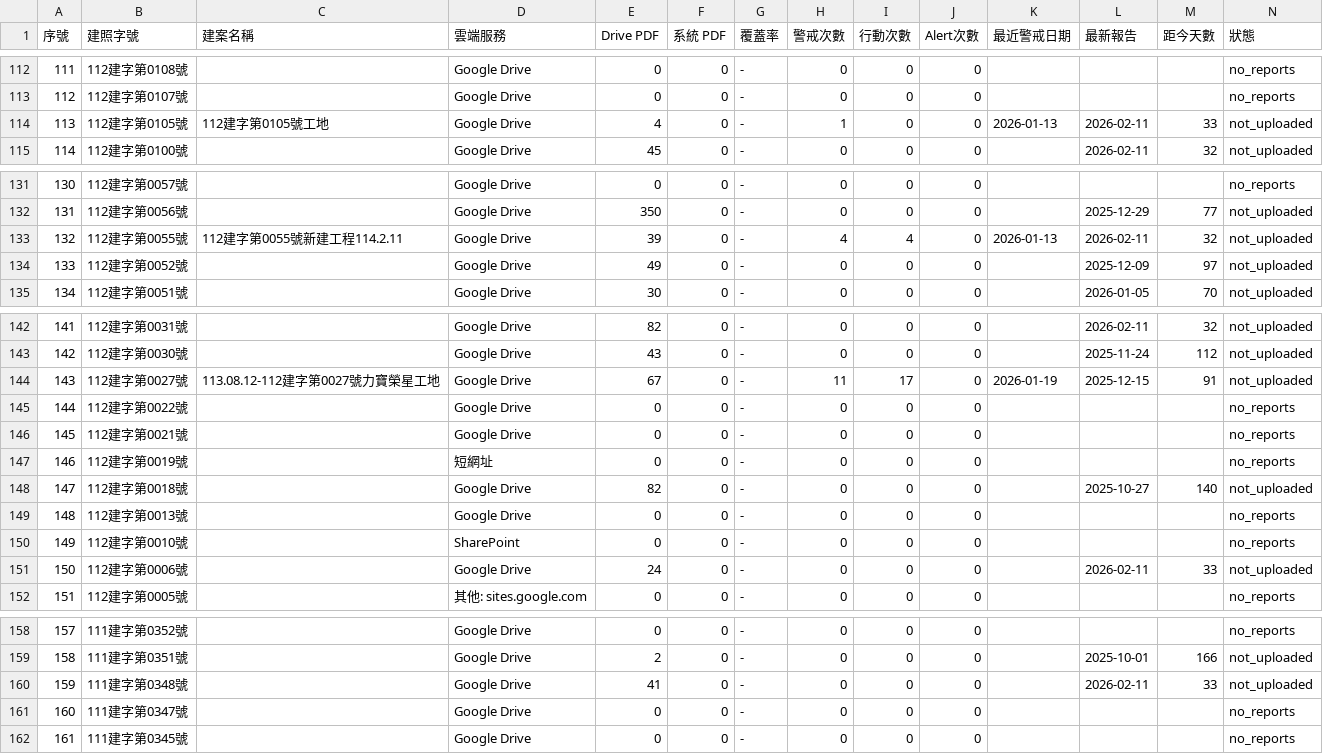
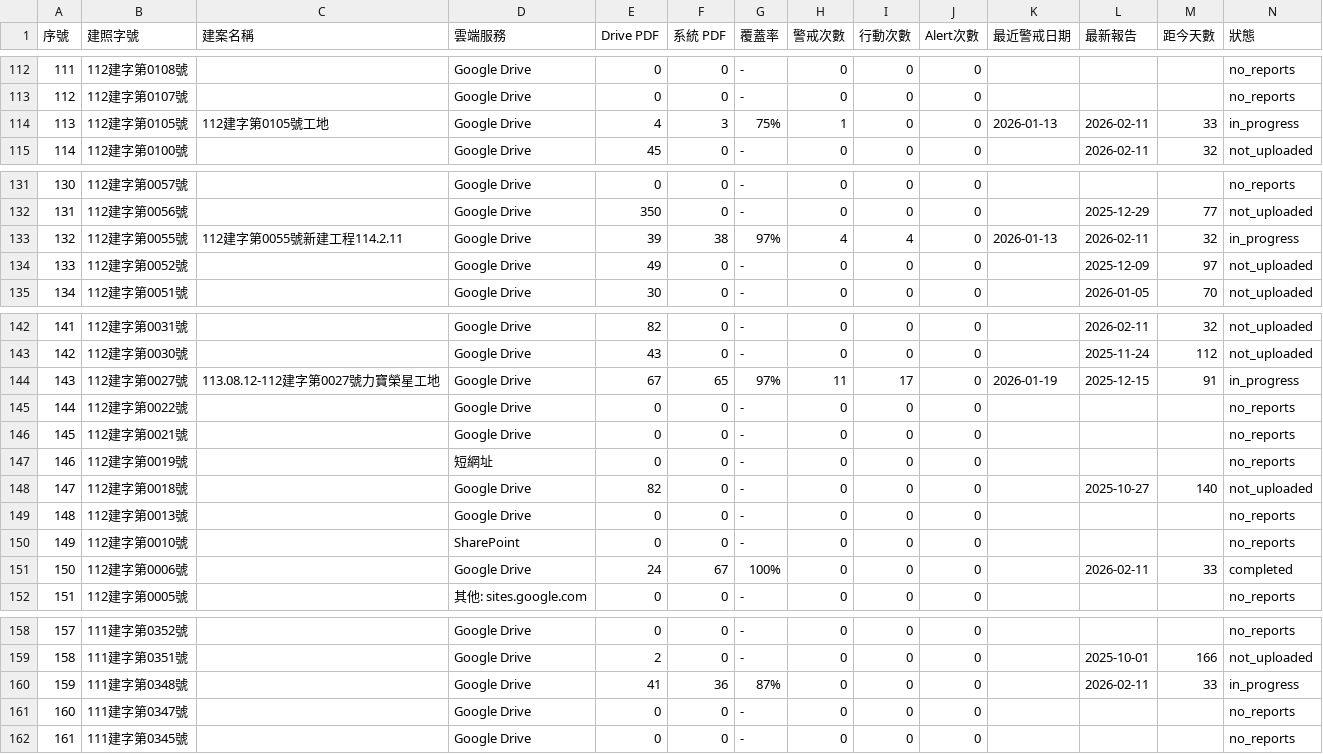
Before and after one commit to GeoThings/geoBingAn-pdf-sync-tool, a CSV file: state/permit_tracking.csv, drawn as a sheet; only a part is shown, gaps mark what is left out; the diff covers the shown part only.

```diff
--- a/state/permit_tracking.csv
+++ b/state/permit_tracking.csv
@@ -113,3 +113,3 @@
 112,"112建字第0107號","","Google Drive",0,0,-,0,0,0,,,,no_reports
-113,"112建字第0105號","112建字第0105號工地","Google Drive",4,0,-,1,0,0,2026-01-13,2026-02-11,33,not_uploaded
+113,"112建字第0105號","112建字第0105號工地","Google Drive",4,3,75%,1,0,0,2026-01-13,2026-02-11,33,in_progress
 114,"112建字第0100號","","Google Drive",45,0,-,0,0,0,,2026-02-11,32,not_uploaded
@@ -132,3 +132,3 @@
 131,"112建字第0056號","","Google Drive",350,0,-,0,0,0,,2025-12-29,77,not_uploaded
-132,"112建字第0055號","112建字第0055號新建工程114.2.11","Google Drive",39,0,-,4,4,0,2026-01-13,2026-02-11,32,not_uploaded
+132,"112建字第0055號","112建字第0055號新建工程114.2.11","Google Drive",39,38,97%,4,4,0,2026-01-13,2026-02-11,32,in_progress
 133,"112建字第0052號","","Google Drive",49,0,-,0,0,0,,2025-12-09,97,not_uploaded
@@ -143,3 +143,3 @@
 142,"112建字第0030號","","Google Drive",43,0,-,0,0,0,,2025-11-24,112,not_uploaded
-143,"112建字第0027號","113.08.12-112建字第0027號力寶榮星工地","Google Drive",67,0,-,11,17,0,2026-01-19,2025-12-15,91,not_uploaded
+143,"112建字第0027號","113.08.12-112建字第0027號力寶榮星工地","Google Drive",67,65,97%,11,17,0,2026-01-19,2025-12-15,91,in_progress
 144,"112建字第0022號","","Google Drive",0,0,-,0,0,0,,,,no_reports
@@ -150,3 +150,3 @@
 149,"112建字第0010號","","SharePoint",0,0,-,0,0,0,,,,no_reports
-150,"112建字第0006號","","Google Drive",24,0,-,0,0,0,,2026-02-11,33,not_uploaded
+150,"112建字第0006號","","Google Drive",24,67,100%,0,0,0,,2026-02-11,33,completed
 151,"112建字第0005號","","其他: sites.google.com",0,0,-,0,0,0,,,,no_reports
@@ -159,3 +159,3 @@
 158,"111建字第0351號","","Google Drive",2,0,-,0,0,0,,2025-10-01,166,not_uploaded
-159,"111建字第0348號","","Google Drive",41,0,-,0,0,0,,2026-02-11,33,not_uploaded
+159,"111建字第0348號","","Google Drive",41,36,87%,0,0,0,,2026-02-11,33,in_progress
 160,"111建字第0347號","","Google Drive",0,0,-,0,0,0,,,,no_reports
```
Also changed, not shown: 54 edited cells elsewhere in this file, 2 other files.
